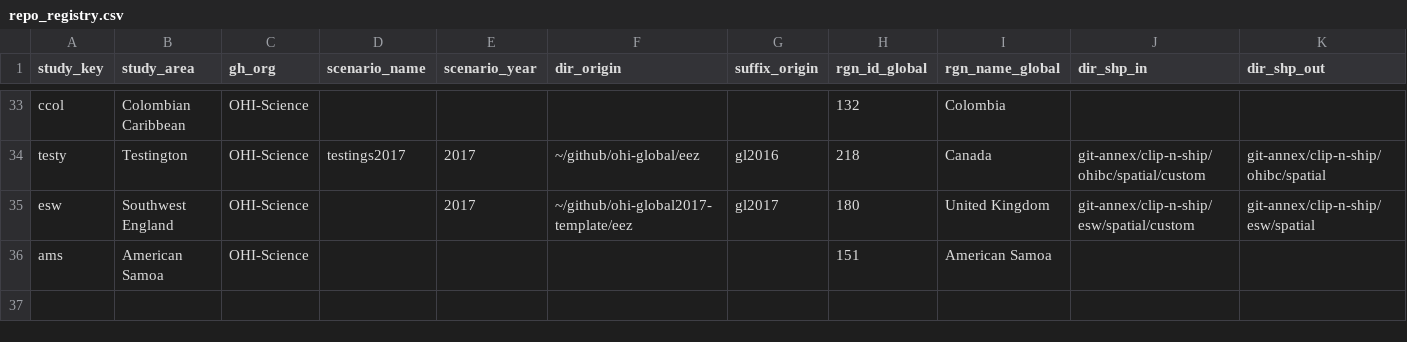
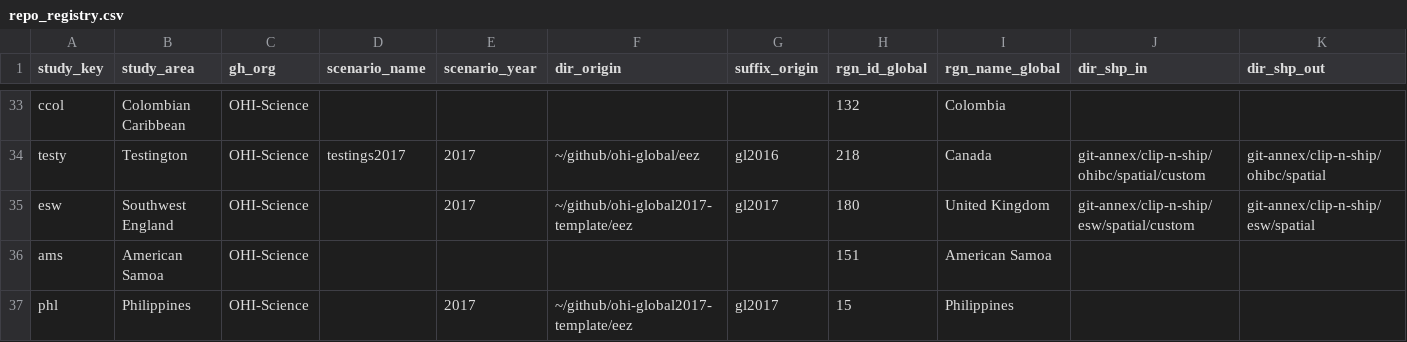
Before and after one commit to OHI-Science/ohirepos-log, a CSV file: repo_registry.csv, drawn as a sheet; only a part is shown, gaps mark what is left out; rows hold the shown columns only; the diff names each change by its address in the sheet, - before the commit and + after, or states it on an @@ line.

Commit message:
create phl global-explore repo with @eschemmel

```diff
--- a/repo_registry.csv
+++ b/repo_registry.csv
+row 37: phl | Philippines | OHI-Science |  | 2017 | ~/github/ohi-global2017-template/eez | gl2017 | 15 | Philippines
```
Also changed, not shown: 2 other files.
